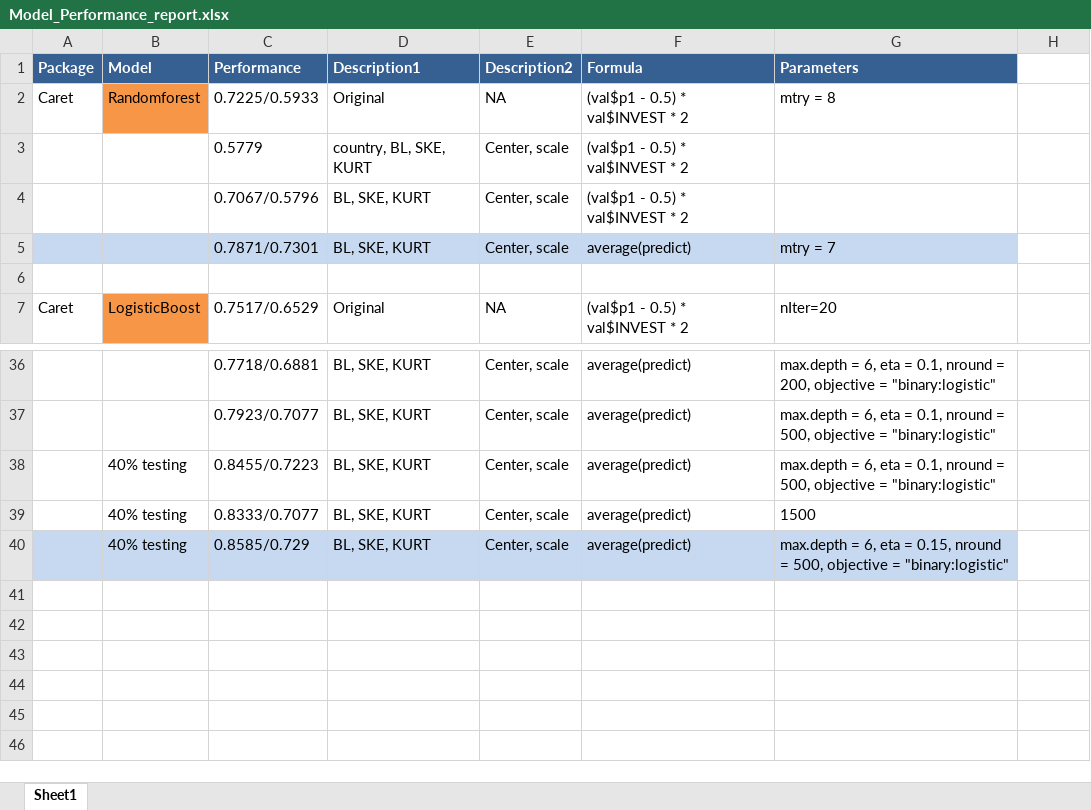
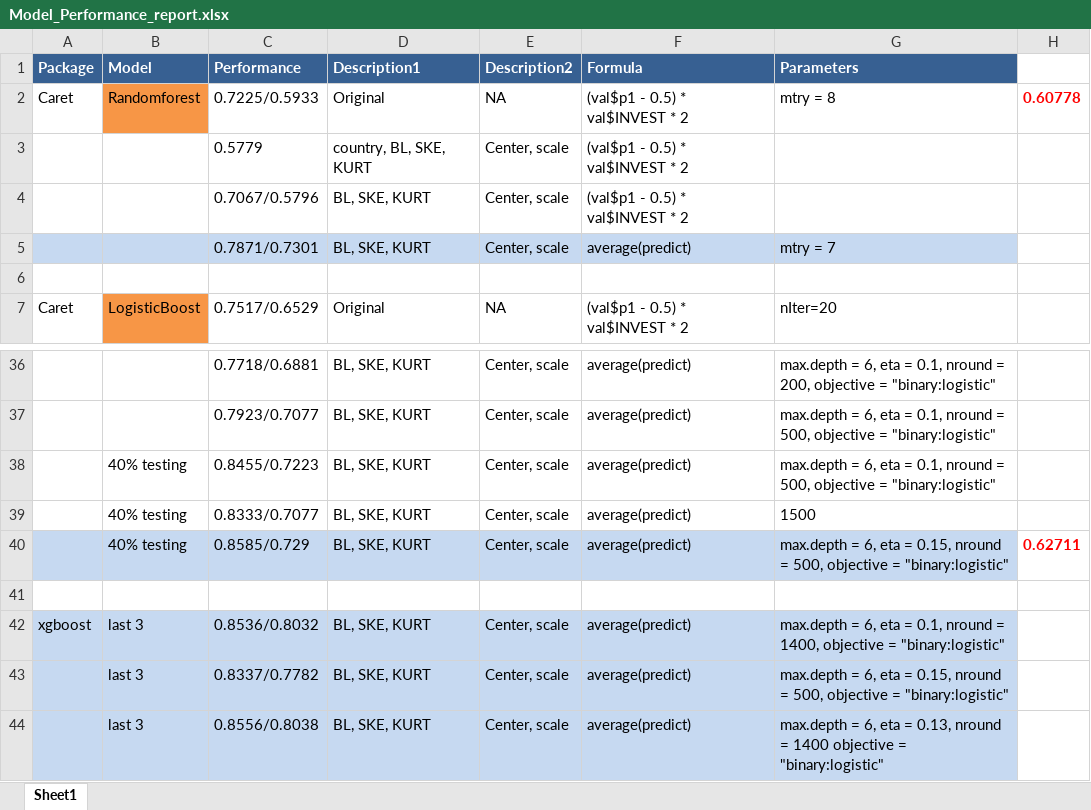
Before and after one commit to ivanliu1989/Melbourne_Datathon_2015_Kaggle, an Excel workbook: Model_Performance_report.xlsx, sheet Sheet1, drawn as a sheet; only a part is shown, gaps mark what is left out; values as stored, in another font and other column widths than the file's, no borders; the diff names each change by its address in the sheet, - before the commit and + after, or states it on an @@ line.

Commit message:
xgboost cv

```diff
--- a/Model_Performance_report.xlsx (sheet Sheet1)
+++ b/Model_Performance_report.xlsx (sheet Sheet1)
-H2: (empty)
+H2: 0.60778
-H40: (empty)
+H40: 0.62711
+row 41: (empty)
+row 42: xgboost | last 3 | 0.8536/0.8032 | BL, SKE, KURT | Center, scale | average(predict) | max.depth = 6, eta = 0.1, nround = 1400, objective = "binary:logistic"
+row 43:  | last 3 | 0.8337/0.7782 | BL, SKE, KURT | Center, scale | average(predict) | max.depth = 6, eta = 0.15, nround = 500, objective = "binary:logistic"
+row 44:  | last 3 | 0.8556/0.8038 | BL, SKE, KURT | Center, scale | average(predict) | max.depth = 6, eta = 0.13, nround = 1400 objective = "binary:logistic"
```
Also changed, not shown: 1 other file.
